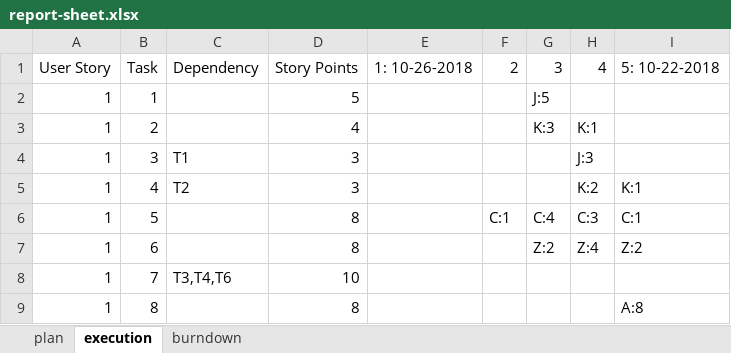
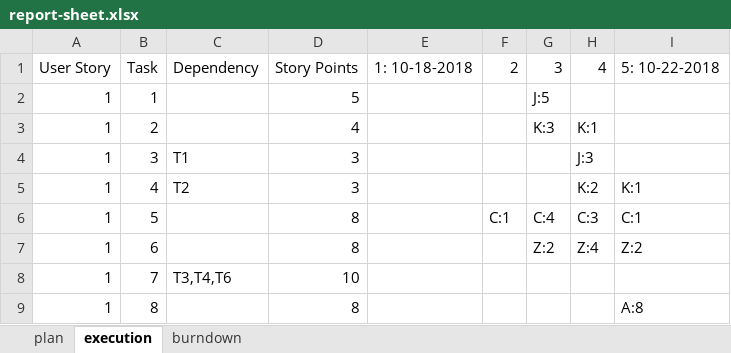
Before and after one commit to privatejfx141/teq-data-platform, an Excel workbook: sprint-backlog/sprint-1/report-sheet.xlsx, sheet execution, drawn as a sheet; values as stored, in another font and other column widths than the file's, no borders; the diff names each change by its address in the sheet, - before the commit and + after, or states it on an @@ line.

Commit message:
complete planning for sprint 2

```diff
--- a/sprint-backlog/sprint-1/report-sheet.xlsx (sheet execution)
+++ b/sprint-backlog/sprint-1/report-sheet.xlsx (sheet execution)
-E1: 1: 10-26-2018
+E1: 1: 10-18-2018
```
Also changed, not shown: sheet plan, 4 other files.
